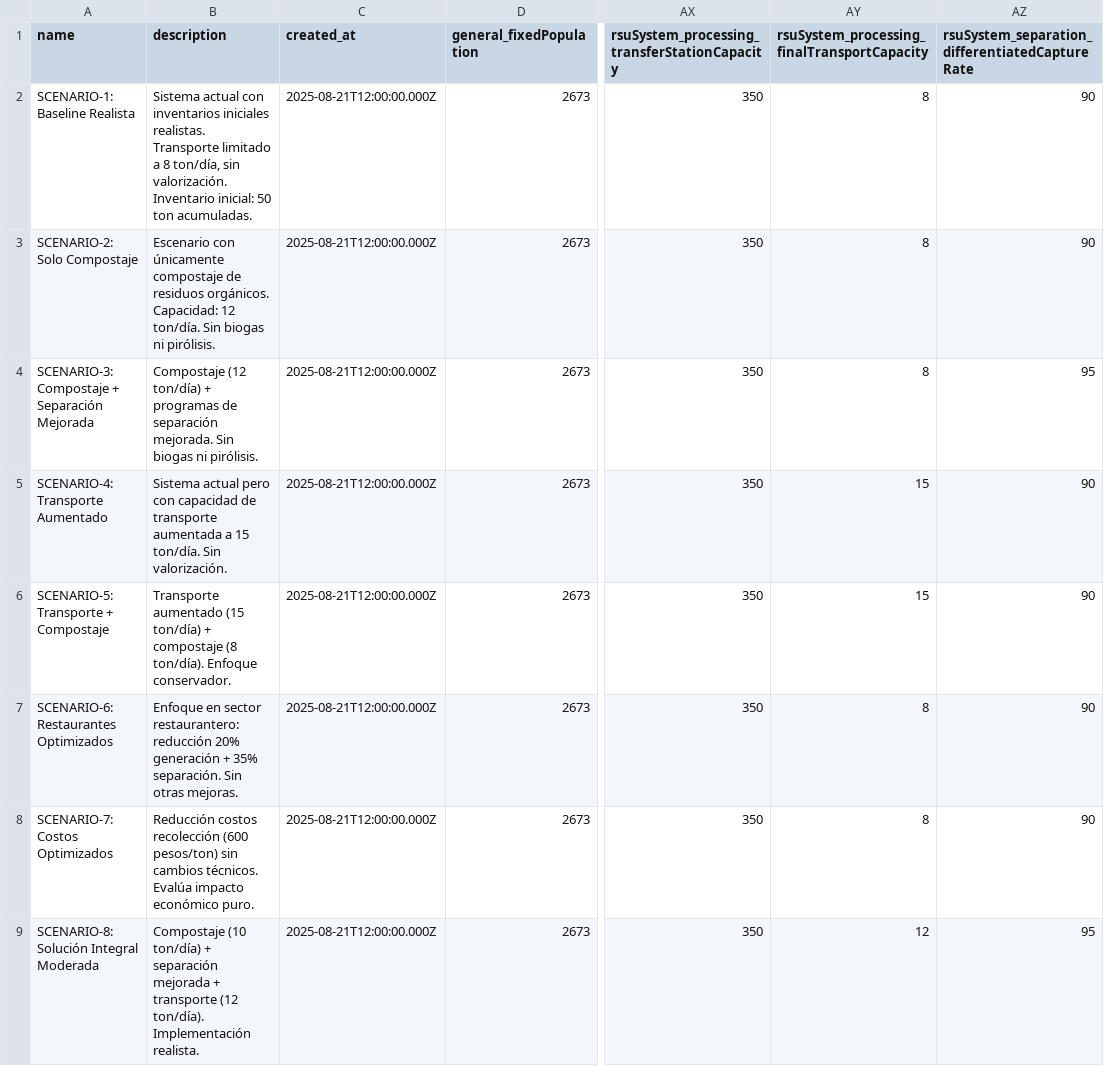
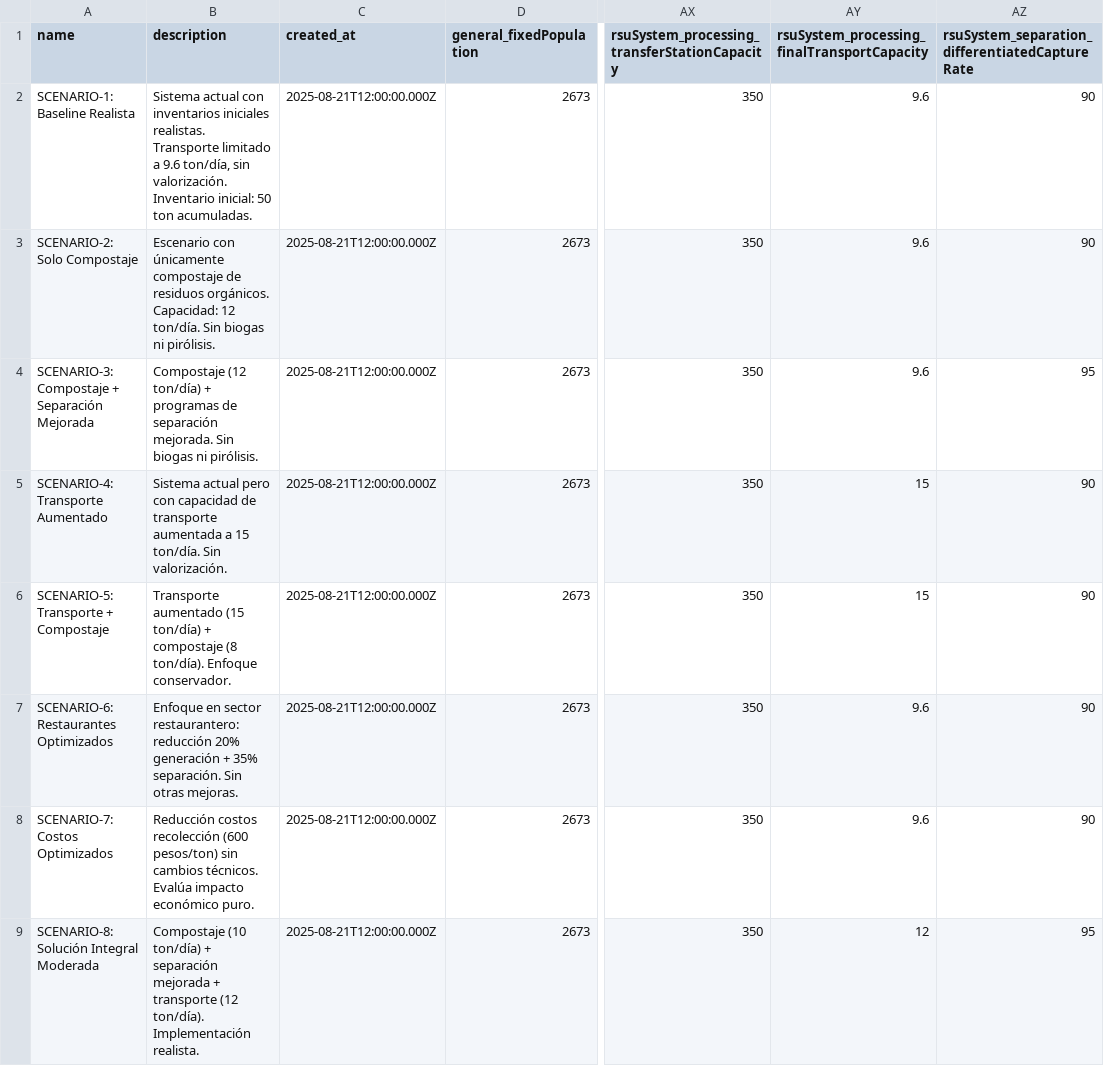
Before and after one commit to ramphastoslangosta/waste-simulator, a CSV file: docs/escenarios-validacion-sistema-2025-08-21.csv, drawn as a sheet; only a part is shown, gaps mark what is left out; the diff names each change by its address in the sheet, - before the commit and + after, or states it on an @@ line.

```diff
--- a/docs/escenarios-validacion-sistema-2025-08-21.csv
+++ b/docs/escenarios-validacion-sistema-2025-08-21.csv
-B2 (description): …limitado a 8 ton/día, sin…
+B2 (description): …limitado a 9.6 ton/día, sin…
-AY2:AY4: 8
+AY2:AY4: 9.6
-AY7:AY8: 8
+AY7:AY8: 9.6
```
Also changed, not shown: docs/escenarios-validacion-sistema-COMPLETO-2025-08-21.csv, 2 other files.
